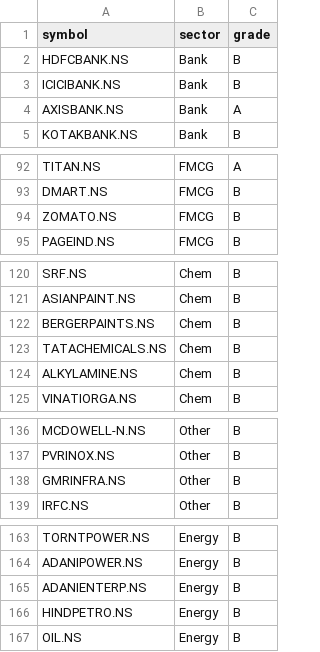
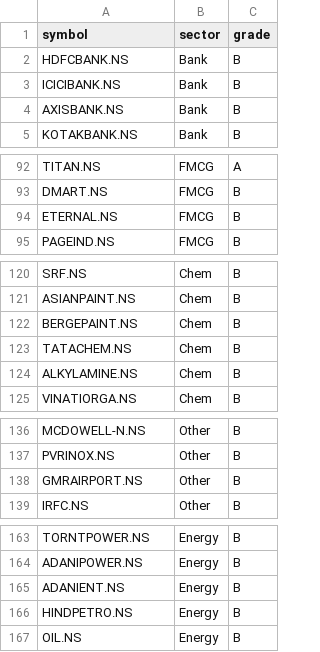
Before and after one commit to tietiy/tietiy-scanner, a CSV file: data/fno_universe.csv, drawn as a sheet; only a part is shown, gaps mark what is left out.

Commit message:
Update fno_universe.csv

```diff
--- a/data/fno_universe.csv
+++ b/data/fno_universe.csv
@@ -3,3 +3,3 @@ HDFCBANK.NS,Bank,B
 ICICIBANK.NS,Bank,B
-AXISBANK.NS,Bank,A
+AXISBANK.NS,Bank,B
 KOTAKBANK.NS,Bank,B
@@ -93,3 +93,3 @@ TITAN.NS,FMCG,A
 DMART.NS,FMCG,B
-ZOMATO.NS,FMCG,B
+ETERNAL.NS,FMCG,B
 PAGEIND.NS,FMCG,B
@@ -121,4 +121,4 @@ SRF.NS,Chem,B
 ASIANPAINT.NS,Chem,B
-BERGERPAINTS.NS,Chem,B
-TATACHEMICALS.NS,Chem,B
+BERGEPAINT.NS,Chem,B
+TATACHEM.NS,Chem,B
 ALKYLAMINE.NS,Chem,B
@@ -137,3 +137,3 @@ MCDOWELL-N.NS,Other,B
 PVRINOX.NS,Other,B
-GMRINFRA.NS,Other,B
+GMRAIRPORT.NS,Other,B
 IRFC.NS,Other,B
@@ -164,3 +164,3 @@ TORNTPOWER.NS,Energy,B
 ADANIPOWER.NS,Energy,B
-ADANIENTERP.NS,Energy,B
+ADANIENT.NS,Energy,B
 HINDPETRO.NS,Energy,B
```
